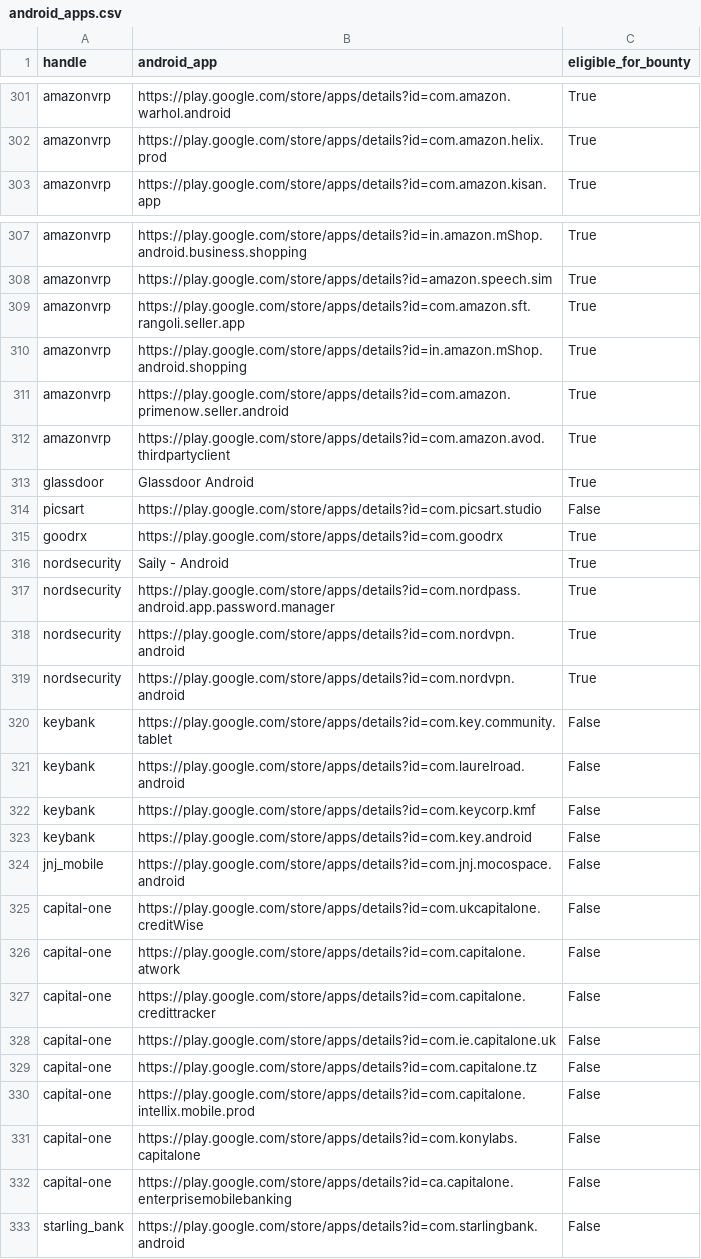
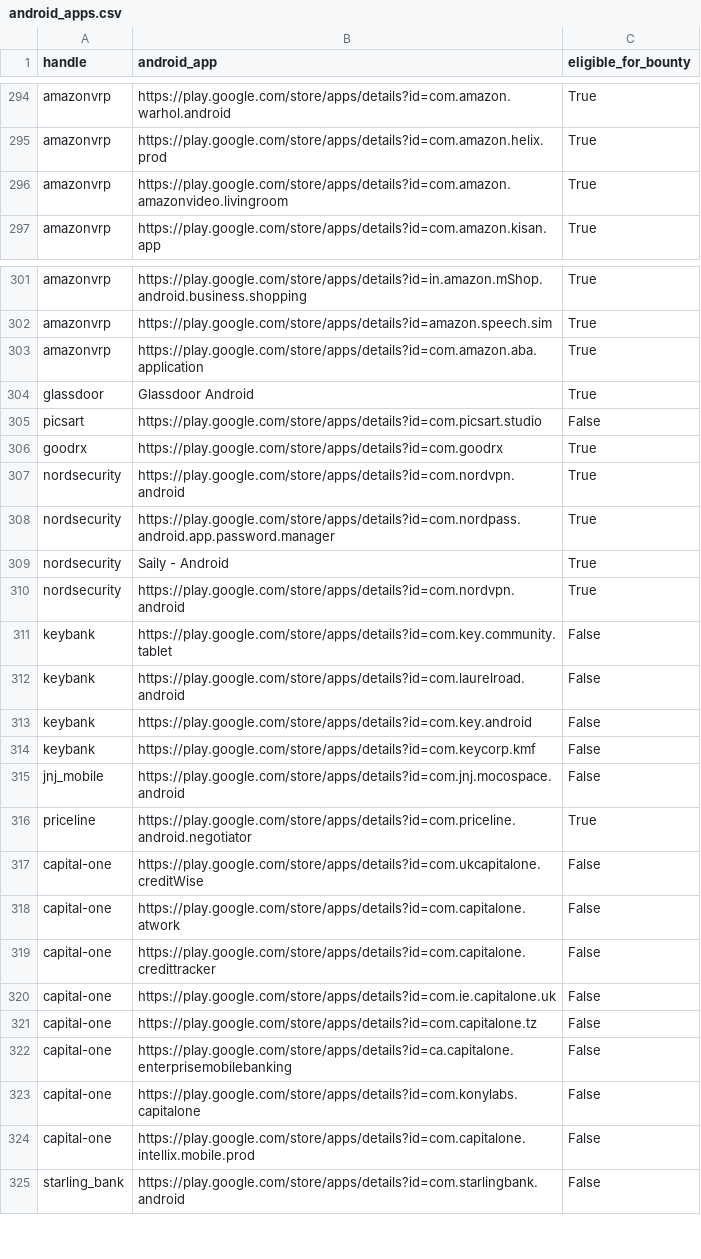
Before and after one commit to SecShiv/h1androidapp_scope, a CSV file: android_apps.csv, drawn as a sheet; only a part is shown, gaps mark what is left out; the diff covers the shown part only.

```diff
--- a/android_apps.csv
+++ b/android_apps.csv
@@ -302,2 +295,3 @@ amazonvrp,https://play.google.com/store/apps/details?id=com.amazon.warhol.androi
 amazonvrp,https://play.google.com/store/apps/details?id=com.amazon.helix.prod,True
+amazonvrp,https://play.google.com/store/apps/details?id=com.amazon.amazonvideo.livingroom,True
 amazonvrp,https://play.google.com/store/apps/details?id=com.amazon.kisan.app,True
@@ -308,6 +302,3 @@ amazonvrp,https://play.google.com/store/apps/details?id=in.amazon.mShop.android.
 amazonvrp,https://play.google.com/store/apps/details?id=amazon.speech.sim,True
-amazonvrp,https://play.google.com/store/apps/details?id=com.amazon.sft.rangoli.seller.app,True
-amazonvrp,https://play.google.com/store/apps/details?id=in.amazon.mShop.android.shopping,True
-amazonvrp,https://play.google.com/store/apps/details?id=com.amazon.primenow.seller.android,True
-amazonvrp,https://play.google.com/store/apps/details?id=com.amazon.avod.thirdpartyclient,True
+amazonvrp,https://play.google.com/store/apps/details?id=com.amazon.aba.application,True
 glassdoor,Glassdoor Android,True
@@ -315,5 +306,5 @@ picsart,https://play.google.com/store/apps/details?id=com.picsart.studio,False
 goodrx,https://play.google.com/store/apps/details?id=com.goodrx,True
+nordsecurity,https://play.google.com/store/apps/details?id=com.nordvpn.android,True
+nordsecurity,https://play.google.com/store/apps/details?id=com.nordpass.android.app.password.manager,True
 nordsecurity,Saily - Android,True
-nordsecurity,https://play.google.com/store/apps/details?id=com.nordpass.android.app.password.manager,True
-nordsecurity,https://play.google.com/store/apps/details?id=com.nordvpn.android,True
 nordsecurity,https://play.google.com/store/apps/details?id=com.nordvpn.android,True
@@ -321,5 +312,6 @@ keybank,https://play.google.com/store/apps/details?id=com.key.community.tablet,F
 keybank,https://play.google.com/store/apps/details?id=com.laurelroad.android,False
+keybank,https://play.google.com/store/apps/details?id=com.key.android,False
 keybank,https://play.google.com/store/apps/details?id=com.keycorp.kmf,False
-keybank,https://play.google.com/store/apps/details?id=com.key.android,False
 jnj_mobile,https://play.google.com/store/apps/details?id=com.jnj.mocospace.android,False
+priceline,https://play.google.com/store/apps/details?id=com.priceline.android.negotiator,True
 capital-one,https://play.google.com/store/apps/details?id=com.ukcapitalone.creditWise,False
@@ -329,5 +321,5 @@ capital-one,https://play.google.com/store/apps/details?id=com.ie.capitalone.uk,F
 capital-one,https://play.google.com/store/apps/details?id=com.capitalone.tz,False
+capital-one,https://play.google.com/store/apps/details?id=ca.capitalone.enterprisemobilebanking,False
+capital-one,https://play.google.com/store/apps/details?id=com.konylabs.capitalone,False
 capital-one,https://play.google.com/store/apps/details?id=com.capitalone.intellix.mobile.prod,False
-capital-one,https://play.google.com/store/apps/details?id=com.konylabs.capitalone,False
-capital-one,https://play.google.com/store/apps/details?id=ca.capitalone.enterprisemobilebanking,False
 starling_bank,https://play.google.com/store/apps/details?id=com.starlingbank.android,False
```
Also changed, not shown: 1 added row, 8 removed rows, 20 moved rows and 1 edited cell elsewhere in this file, 4 other files.
